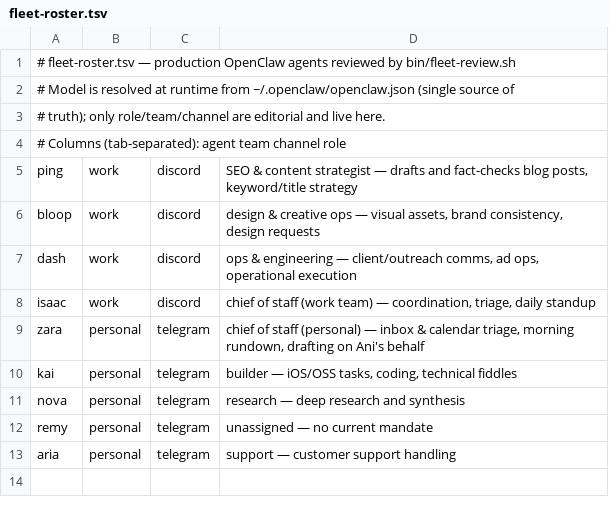
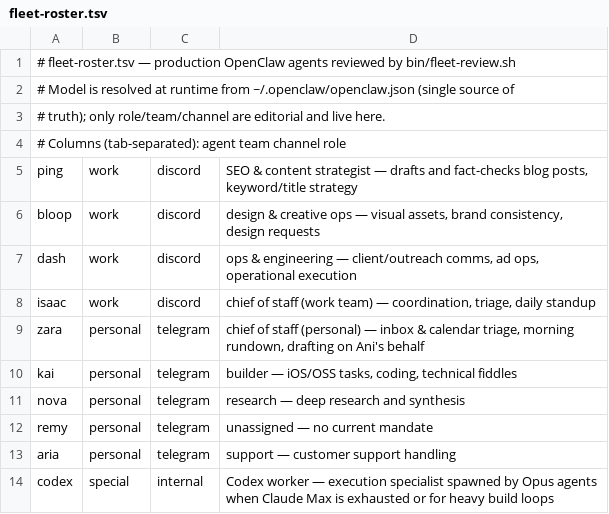
Before and after one commit to Ani-HQ/session-warden, a TSV file: config/fleet-roster.tsv, drawn as a sheet.

Commit message:
feat(fleet-live): public spectator board + health resilience panel
Add fleet.ani.computer redacted live arena for sharing, wire Codex into
the roster, and surface Claude Max → ChatGPT/Codex fallback on health.

```diff
--- a/config/fleet-roster.tsv
+++ b/config/fleet-roster.tsv
@@ -13 +13,2 @@ remy	personal	telegram	unassigned — no current mandate
 aria	personal	telegram	support — customer support handling
+codex	special	internal	Codex worker — execution specialist spawned by Opus agents when Claude Max is exhausted or for heavy build loops
```
Also changed, not shown: 5 other files.
